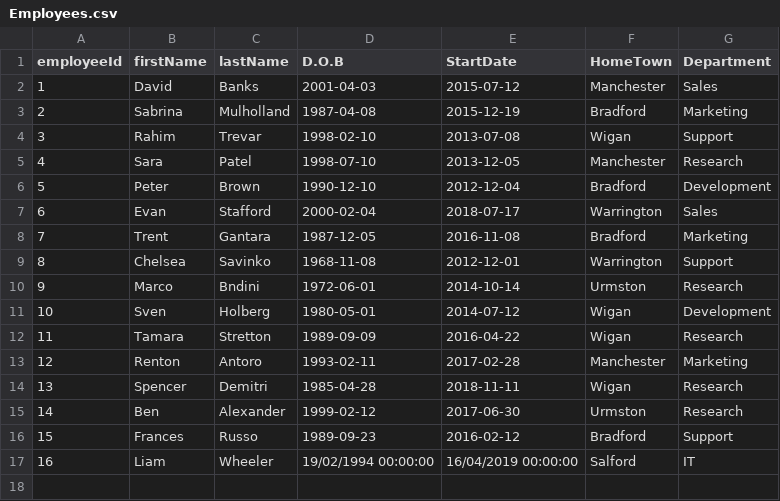
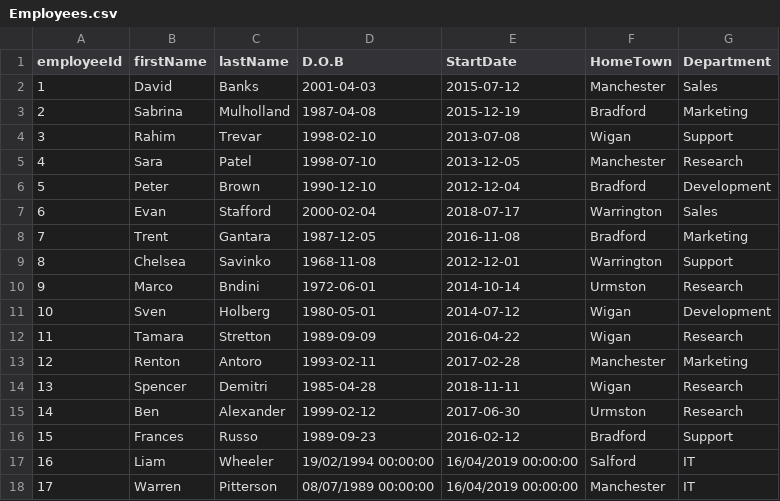
Before and after one commit to LiamWheeler/Project, a CSV file: KaleidaProject/Employees.csv, drawn as a sheet.

Commit message:
moved employee actions to repository class

```diff
--- a/KaleidaProject/Employees.csv
+++ b/KaleidaProject/Employees.csv
@@ -17 +17,2 @@ employeeId, firstName, lastName, D.O.B, StartDate, HomeTown, Department
 16,Liam,Wheeler,19/02/1994 00:00:00,16/04/2019 00:00:00,Salford,IT
+17,Warren,Pitterson,08/07/1989 00:00:00,16/04/2019 00:00:00,Manchester,IT
```
Also changed, not shown: 3 other files.
